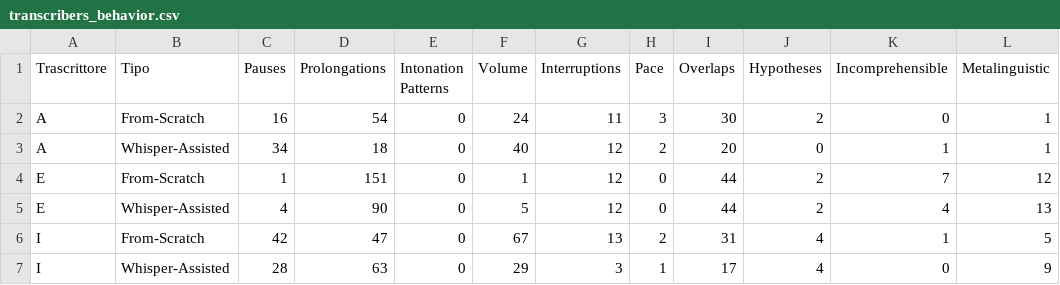
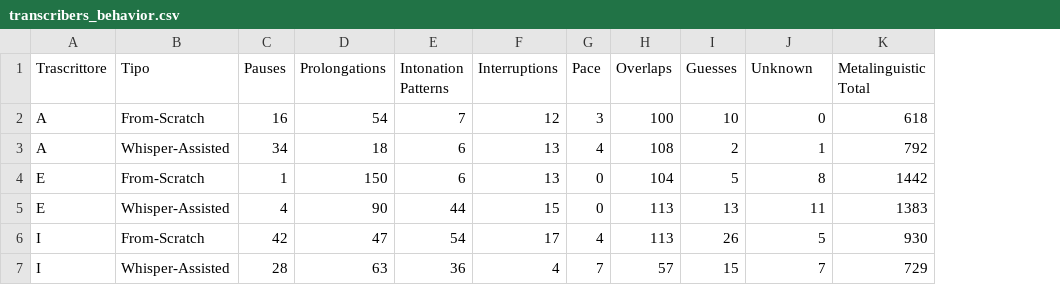
Before and after one commit to LaboratorioSperimentale/kiparla-tools, a CSV file: data/transcribers_behavior.csv, drawn as a sheet; only a part is shown; removed rows and columns are numbered as before the commit, all else as after; the diff covers the shown part only; the diff names each change by its address in the sheet, - before the commit and + after, or states it on an @@ line.

Commit message:
better transcriber annotation changes fs-whi

```diff
--- a/data/transcribers_behavior.csv
+++ b/data/transcribers_behavior.csv
-column F (Volume), rows 2-7: 24 | 40 | 1 | 5 | 67 | 29
+column I (Guesses), rows 2-7: 10 | 2 | 5 | 13 | 26 | 15
-column K (Incomprehensible), rows 2-7: 0 | 1 | 7 | 4 | 1 | 0
-column L (Metalinguistic), rows 2-7: 1 | 1 | 12 | 13 | 5 | 9
+column K (Metalinguistic Total), rows 2-7: 618 | 792 | 1442 | 1383 | 930 | 729
-J1: Hypotheses
+J1: Unknown
-E2 (Intonation Patterns): 0
+E2 (Intonation Patterns): 7
-F2 (Interruptions): 11
+F2 (Interruptions): 12
-H2 (Overlaps): 30
+H2 (Overlaps): 100
-J2 (Unknown): 2
+J2 (Unknown): 0
-E3:E4 (Intonation Patterns): 0
+E3:E4 (Intonation Patterns): 6
-F3:F4 (Interruptions): 12
+F3:F4 (Interruptions): 13
-G3 (Pace): 2
+G3 (Pace): 4
-H3 (Overlaps): 20
+H3 (Overlaps): 108
-J3 (Unknown): 0
+J3 (Unknown): 1
-D4 (Prolongations): 151
+D4 (Prolongations): 150
-H4 (Overlaps): 44
+H4 (Overlaps): 104
-J4 (Unknown): 2
+J4 (Unknown): 8
-E5 (Intonation Patterns): 0
+E5 (Intonation Patterns): 44
-F5 (Interruptions): 12
+F5 (Interruptions): 15
-H5 (Overlaps): 44
+H5 (Overlaps): 113
-J5 (Unknown): 2
+J5 (Unknown): 11
-E6 (Intonation Patterns): 0
+E6 (Intonation Patterns): 54
-F6 (Interruptions): 13
+F6 (Interruptions): 17
-G6 (Pace): 2
+G6 (Pace): 4
-H6 (Overlaps): 31
+H6 (Overlaps): 113
-J6 (Unknown): 4
+J6 (Unknown): 5
-E7 (Intonation Patterns): 0
+E7 (Intonation Patterns): 36
-F7 (Interruptions): 3
+F7 (Interruptions): 4
-G7 (Pace): 1
+G7 (Pace): 7
-H7 (Overlaps): 17
+H7 (Overlaps): 57
-J7 (Unknown): 4
+J7 (Unknown): 7
```
Also changed, not shown: 64 edited cells elsewhere in this file, 1 other file.
